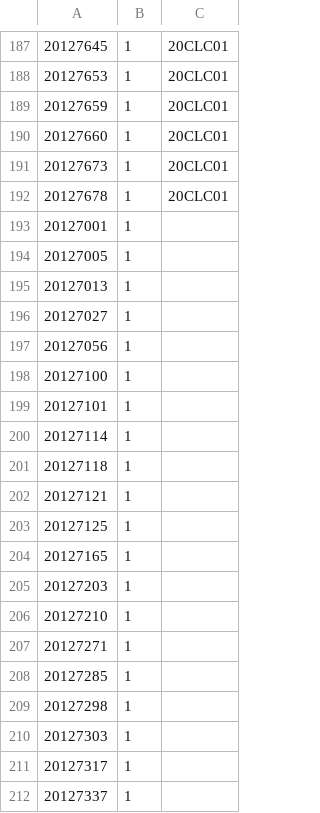
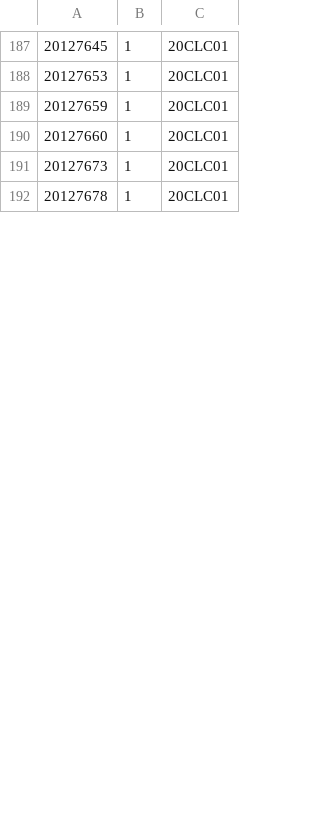
Before and after one commit to HuynhNguyen0811/projectManageStudent, a CSV file: projectManageStudent/projectManageStudent/passStudent.csv, drawn as a sheet; only a part is shown, gaps mark what is left out; the diff covers the shown part only; the diff names each change by its address in the sheet, - before the commit and + after, or states it on an @@ line.

```diff
--- a/projectManageStudent/projectManageStudent/passStudent.csv
+++ b/projectManageStudent/projectManageStudent/passStudent.csv
-row 193: 20127001 | 1
-row 194: 20127005 | 1
-row 195: 20127013 | 1
-row 196: 20127027 | 1
-row 197: 20127056 | 1
-row 198: 20127100 | 1
-row 199: 20127101 | 1
-row 200: 20127114 | 1
-row 201: 20127118 | 1
-row 202: 20127121 | 1
-row 203: 20127125 | 1
-row 204: 20127165 | 1
-row 205: 20127203 | 1
-row 206: 20127210 | 1
-row 207: 20127271 | 1
-row 208: 20127285 | 1
-row 209: 20127298 | 1
-row 210: 20127303 | 1
-row 211: 20127317 | 1
-row 212: 20127337 | 1
```
Also changed, not shown: 27 removed rows and 3 edited cells elsewhere in this file, 2 other files.
